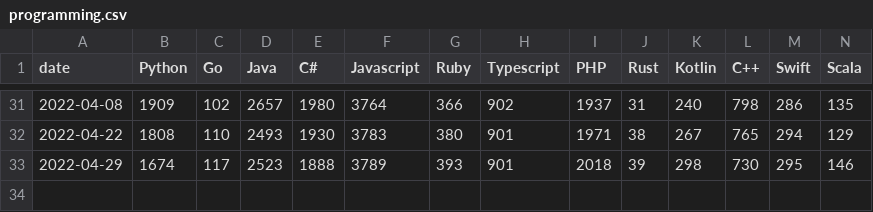
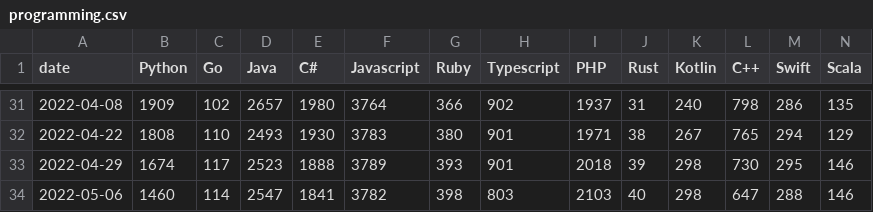
Before and after one commit to ejb6/stacktrends.ph, a CSV file: output/programming.csv, drawn as a sheet; only a part is shown, gaps mark what is left out.

```diff
--- a/output/programming.csv
+++ b/output/programming.csv
@@ -33 +33,2 @@ date,Python,Go,Java,C#,Javascript,Ruby,Typescript,PHP,Rust,Kotlin,C++,Swift,Scal
 2022-04-29,1674,117,2523,1888,3789,393,901,2018,39,298,730,295,146
+2022-05-06,1460,114,2547,1841,3782,398,803,2103,40,298,647,288,146
```
Also changed, not shown: output/backend.csv, output/databases.csv, 1 other file.
